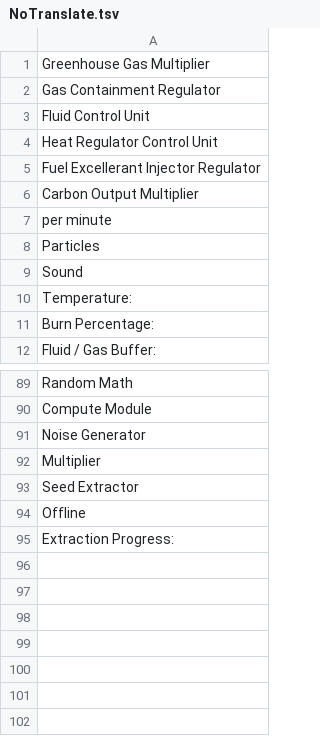
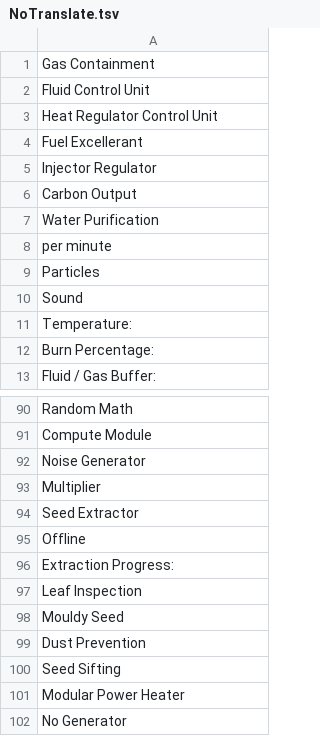
Before and after one commit to Polar-Zero/SatisfactoryPlusi18n, a TSV file: Localization/ko/NoTranslate.tsv, drawn as a sheet; only a part is shown, gaps mark what is left out.

Commit message:
Updated NoTranslate #2

```diff
--- a/Localization/ko/NoTranslate.tsv
+++ b/Localization/ko/NoTranslate.tsv
@@ -1,7 +1,8 @@
-Greenhouse Gas Multiplier
-Gas Containment Regulator
+Gas Containment
 Fluid Control Unit
 Heat Regulator Control Unit
-Fuel Excellerant Injector Regulator
-Carbon Output Multiplier
+Fuel Excellerant
+Injector Regulator
+Carbon Output
+Water Purification
 per minute
@@ -95 +96,7 @@ Offline
 Extraction Progress:
+Leaf Inspection
+Mouldy Seed
+Dust Prevention
+Seed Sifting
+Modular Power Heater
+No Generator
```
